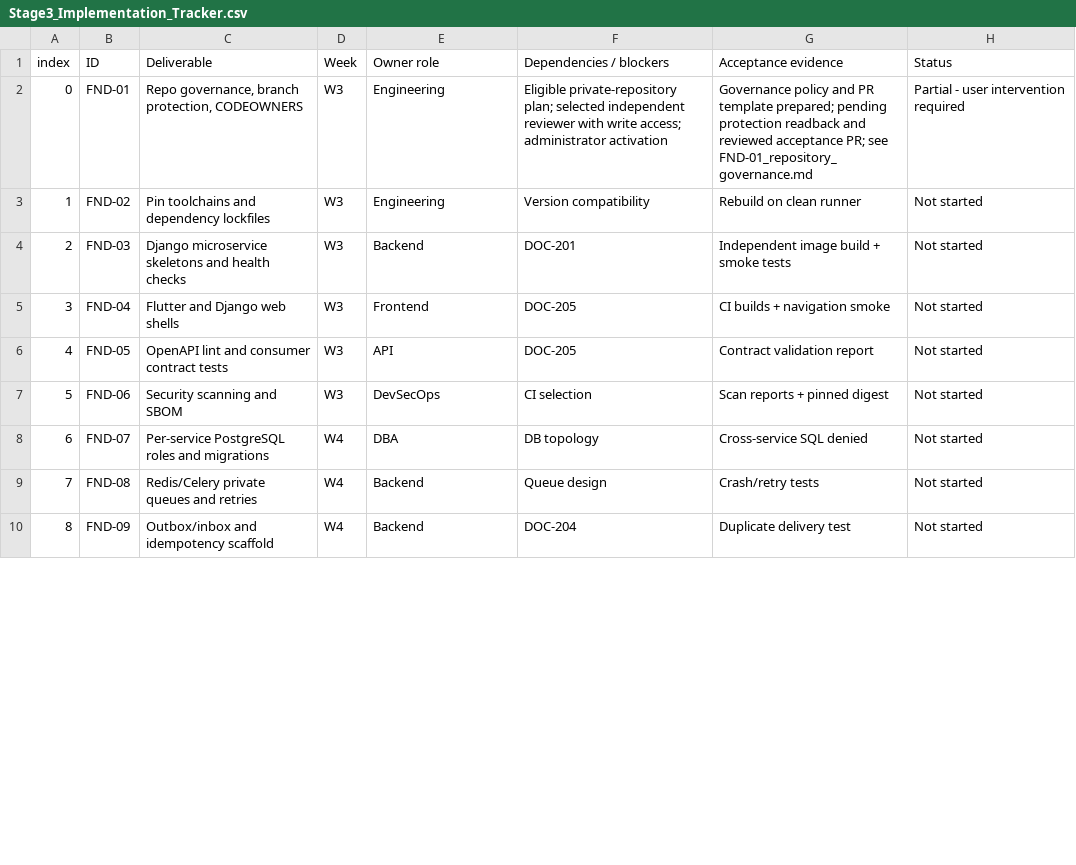
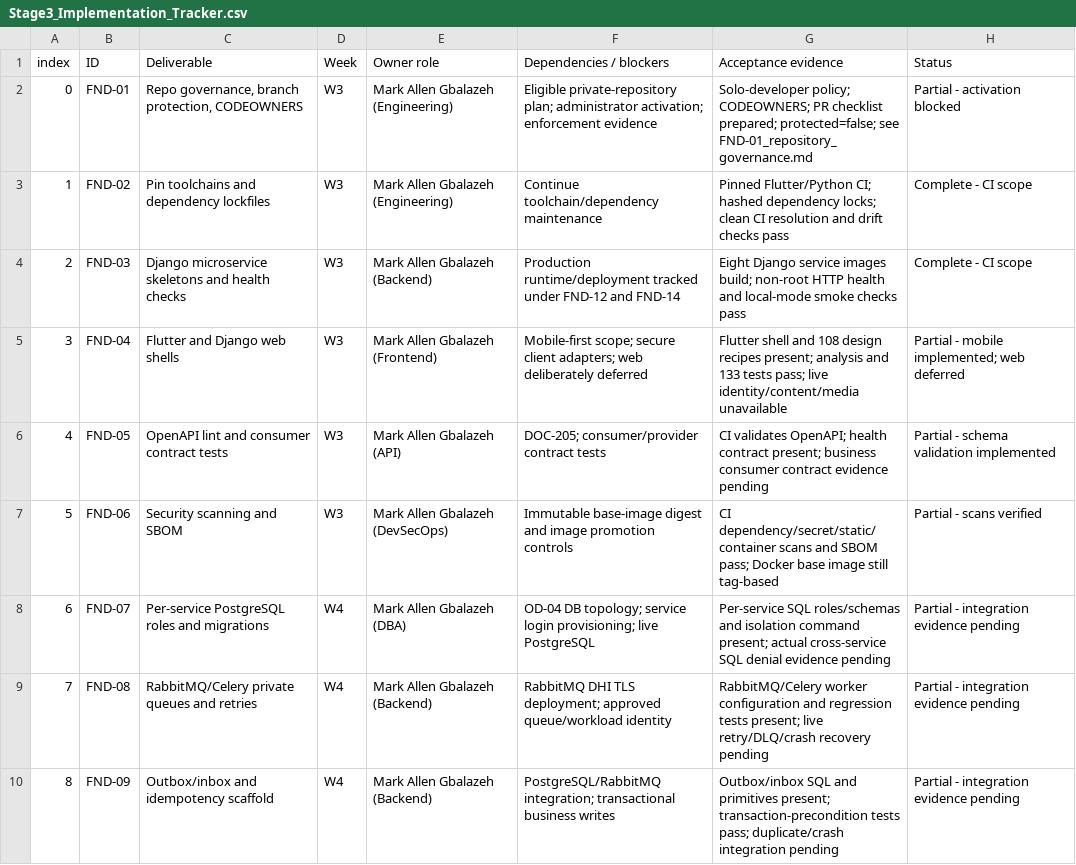
Before and after one commit to Markcino/KoloVibe, a CSV file: docs/engineering/Stage3_Implementation_Tracker.csv, drawn as a sheet; only a part is shown; the diff covers the shown part only.

Commit message:
fix(governance): support sole developer and refresh Stage 3 execution status

```diff
--- a/docs/engineering/Stage3_Implementation_Tracker.csv
+++ b/docs/engineering/Stage3_Implementation_Tracker.csv
@@ -1,10 +1,10 @@
 index,ID,Deliverable,Week,Owner role,Dependencies / blockers,Acceptance evidence,Status
-0,FND-01,"Repo governance, branch protection, CODEOWNERS",W3,Engineering,"Eligible private-repository plan; selected independent reviewer with write access; administrator activation","Governance policy and PR template prepared; pending protection readback and reviewed acceptance PR; see FND-01_repository_governance.md",Partial - user intervention required
-1,FND-02,Pin toolchains and dependency lockfiles,W3,Engineering,Version compatibility,Rebuild on clean runner,Not started
-2,FND-03,Django microservice skeletons and health checks,W3,Backend,DOC-201,Independent image build + smoke tests,Not started
-3,FND-04,Flutter and Django web shells,W3,Frontend,DOC-205,CI builds + navigation smoke,Not started
-4,FND-05,OpenAPI lint and consumer contract tests,W3,API,DOC-205,Contract validation report,Not started
-5,FND-06,Security scanning and SBOM,W3,DevSecOps,CI selection,Scan reports + pinned digest,Not started
-6,FND-07,Per-service PostgreSQL roles and migrations,W4,DBA,DB topology,Cross-service SQL denied,Not started
-7,FND-08,Redis/Celery private queues and retries,W4,Backend,Queue design,Crash/retry tests,Not started
-8,FND-09,Outbox/inbox and idempotency scaffold,W4,Backend,DOC-204,Duplicate delivery test,Not started
+0,FND-01,"Repo governance, branch protection, CODEOWNERS",W3,Mark Allen Gbalazeh (Engineering),Eligible private-repository plan; administrator activation; enforcement evidence,Solo-developer policy; CODEOWNERS; PR checklist prepared; protected=false; see FND-01_repository_governance.md,Partial - activation blocked
+1,FND-02,Pin toolchains and dependency lockfiles,W3,Mark Allen Gbalazeh (Engineering),Continue toolchain/dependency maintenance,Pinned Flutter/Python CI; hashed dependency locks; clean CI resolution and drift checks pass,Complete - CI scope
+2,FND-03,Django microservice skeletons and health checks,W3,Mark Allen Gbalazeh (Backend),Production runtime/deployment tracked under FND-12 and FND-14,Eight Django service images build; non-root HTTP health and local-mode smoke checks pass,Complete - CI scope
+3,FND-04,Flutter and Django web shells,W3,Mark Allen Gbalazeh (Frontend),Mobile-first scope; secure client adapters; web deliberately deferred,Flutter shell and 108 design recipes present; analysis and 133 tests pass; live identity/content/media unavailable,Partial - mobile implemented; web deferred
+4,FND-05,OpenAPI lint and consumer contract tests,W3,Mark Allen Gbalazeh (API),DOC-205; consumer/provider contract tests,CI validates OpenAPI; health contract present; business consumer contract evidence pending,Partial - schema validation implemented
+5,FND-06,Security scanning and SBOM,W3,Mark Allen Gbalazeh (DevSecOps),Immutable base-image digest and image promotion controls,CI dependency/secret/static/container scans and SBOM pass; Docker base image still tag-based,Partial - scans verified
+6,FND-07,Per-service PostgreSQL roles and migrations,W4,Mark Allen Gbalazeh (DBA),OD-04 DB topology; service login provisioning; live PostgreSQL,Per-service SQL roles/schemas and isolation command present; actual cross-service SQL denial evidence pending,Partial - integration evidence pending
+7,FND-08,RabbitMQ/Celery private queues and retries,W4,Mark Allen Gbalazeh (Backend),RabbitMQ DHI TLS deployment; approved queue/workload identity,RabbitMQ/Celery worker configuration and regression tests present; live retry/DLQ/crash recovery pending,Partial - integration evidence pending
+8,FND-09,Outbox/inbox and idempotency scaffold,W4,Mark Allen Gbalazeh (Backend),PostgreSQL/RabbitMQ integration; transactional business writes,Outbox/inbox SQL and primitives present; transaction-precondition tests pass; duplicate/crash integration pending,Partial - integration evidence pending
```
Also changed, not shown: 36 edited cells elsewhere in this file, 7 other files.
